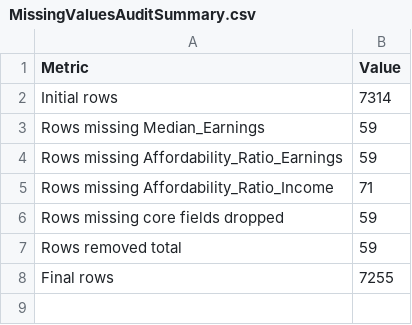
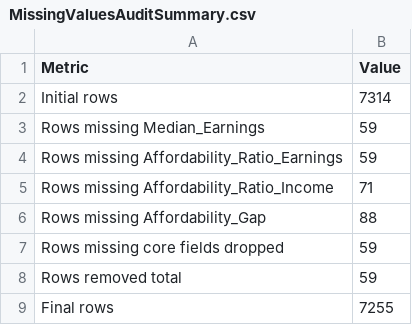
Before and after one commit to imeshaB/UK-Housing-Affordability-Analysis, a CSV file: Outputs/Tables/MissingValuesAuditSummary.csv, drawn as a sheet; the diff names each change by its address in the sheet, - before the commit and + after, or states it on an @@ line.

```diff
--- a/Outputs/Tables/MissingValuesAuditSummary.csv
+++ b/Outputs/Tables/MissingValuesAuditSummary.csv
+row 6: Rows missing Affordability_Gap | 88
```
Also changed, not shown: Data/Processed/UKHousingAffordabilityDataset.csv, 8 other files.
